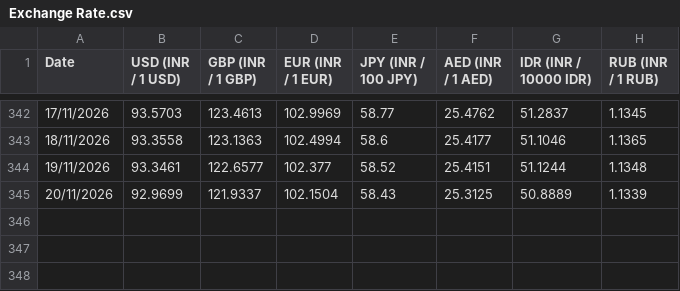
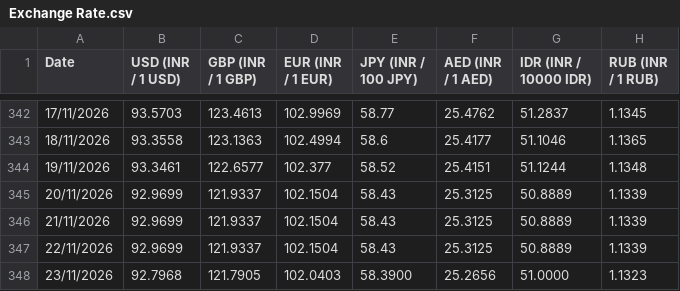
Before and after one commit to welReportsBI-0507/WiGMAN_Exchange_Rate, a CSV file: Exchange Rate.csv, drawn as a sheet; only a part is shown, gaps mark what is left out; the diff names each change by its address in the sheet, - before the commit and + after, or states it on an @@ line.

```diff
--- a/Exchange Rate.csv
+++ b/Exchange Rate.csv
+row 346: 21/11/2026 | 92.9699 | 121.9337 | 102.1504 | 58.43 | 25.3125 | 50.8889 | 1.1339
+row 347: 22/11/2026 | 92.9699 | 121.9337 | 102.1504 | 58.43 | 25.3125 | 50.8889 | 1.1339
+row 348: 23/11/2026 | 92.7968 | 121.7905 | 102.0403 | 58.3900 | 25.2656 | 51.0000 | 1.1323
```
